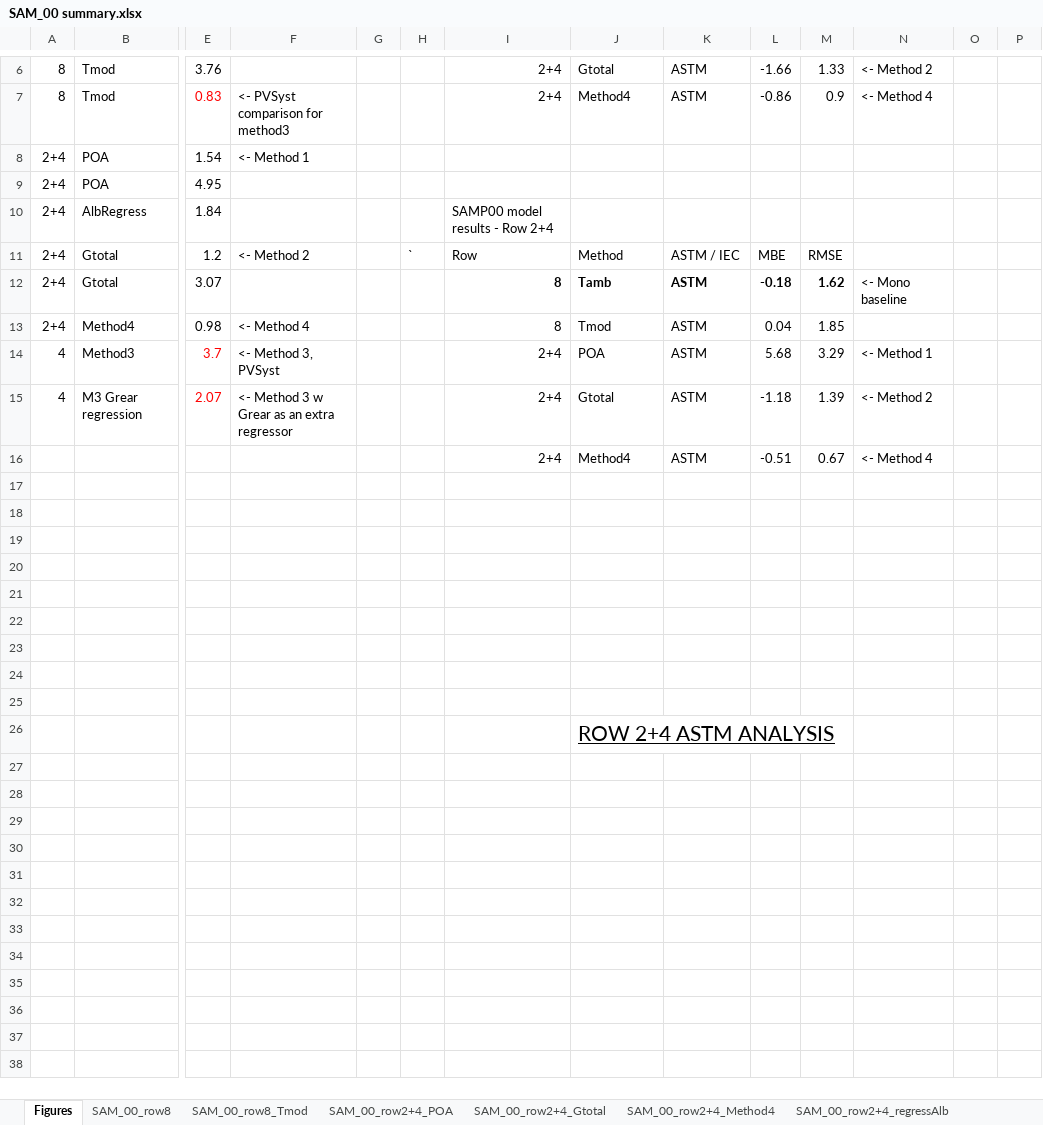
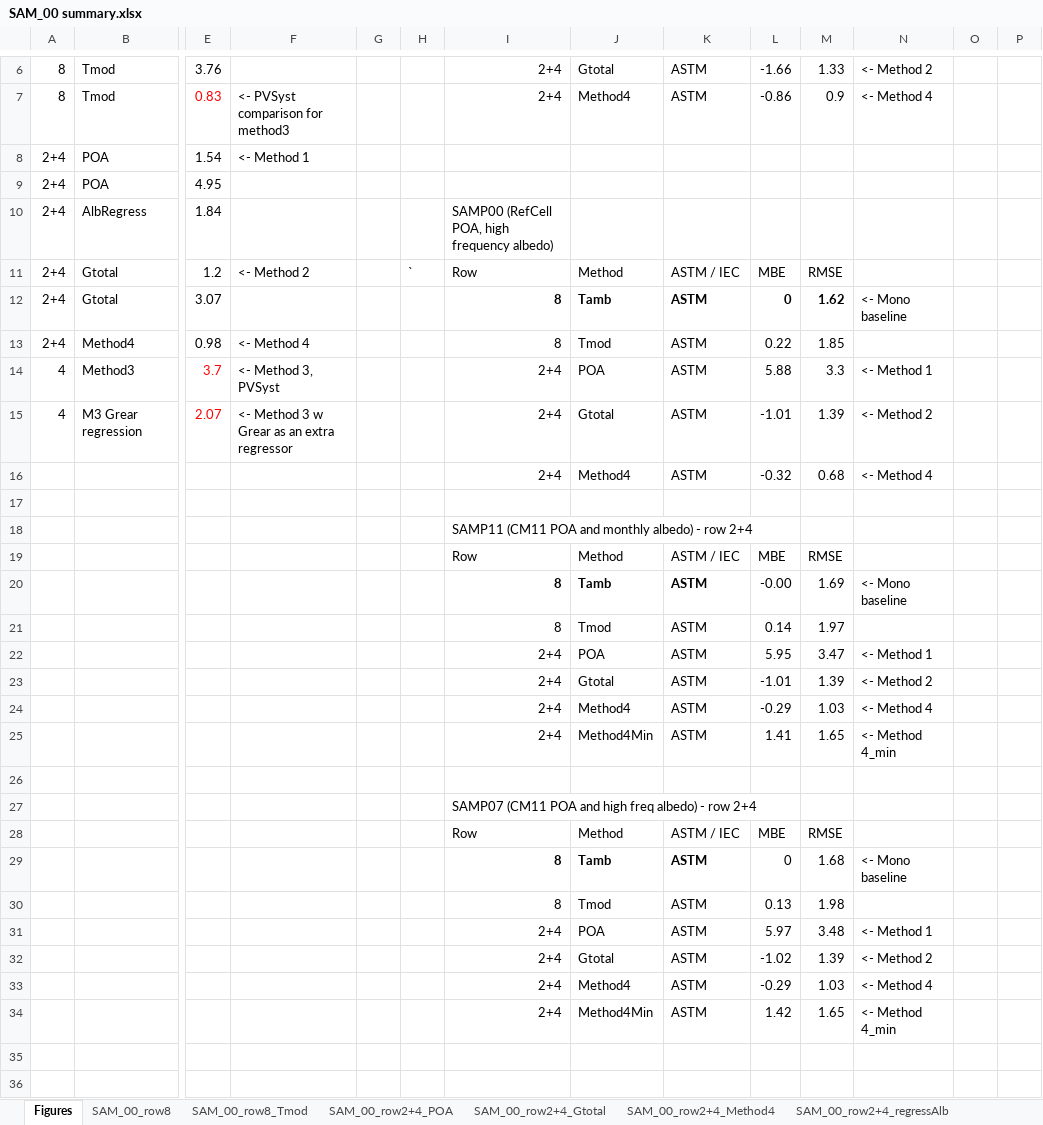
Before and after one commit to shirubana/Approaches2BifacialPerformanceMonitoring, an Excel workbook: Analysis/SAM_00 summary.xlsx, sheet Figures, drawn as a sheet; only a part is shown, gaps mark what is left out; the shorter side is filled out with more unchanged rows; values as stored, in another font and other column widths than the file's, no borders; charts and pictures not drawn; addresses are those after the commit; rows hold the shown columns only; the diff names each change by its address in the sheet, - before the commit and + after, or states it on an @@ line.

```diff
--- a/Analysis/SAM_00 summary.xlsx (sheet Figures)
+++ b/Analysis/SAM_00 summary.xlsx (sheet Figures)
-I10: SAMP00 model results - Row 2+4
+I10: SAMP00 (RefCell POA, high frequency albedo)
-L12: -0.18
+L12: 0
-L13: 0.04
+L13: 0.22
-L14: 5.68
+L14: 5.88
-M14: 3.29
+M14: 3.3
-L15: -1.18
+L15: -1.01
-L16: -0.51
+L16: -0.32
-M16: 0.67
+M16: 0.68
+row 18:  |  |  |  |  |  | SAMP11 (CM11 POA and monthly albedo) - row 2+4
+row 19:  |  |  |  |  |  | Row | Method | ASTM / IEC | MBE | RMSE
+row 20:  |  |  |  |  |  | 8 | Tamb | ASTM | -0.00 | 1.69 | <- Mono baseline
+row 21:  |  |  |  |  |  | 8 | Tmod | ASTM | 0.14 | 1.97
+row 22:  |  |  |  |  |  | 2+4 | POA | ASTM | 5.95 | 3.47 | <- Method 1
+row 23:  |  |  |  |  |  | 2+4 | Gtotal | ASTM | -1.01 | 1.39 | <- Method 2
+row 24:  |  |  |  |  |  | 2+4 | Method4 | ASTM | -0.29 | 1.03 | <- Method 4
+row 25:  |  |  |  |  |  | 2+4 | Method4Min | ASTM | 1.41 | 1.65 | <- Method 4_min
-I27: (empty)
+I27: SAMP07 (CM11 POA and high freq albedo) - row 2+4
+row 28:  |  |  |  |  |  | Row | Method | ASTM / IEC | MBE | RMSE
+row 29:  |  |  |  |  |  | 8 | Tamb | ASTM | 0 | 1.68 | <- Mono baseline
+row 30:  |  |  |  |  |  | 8 | Tmod | ASTM | 0.13 | 1.98
+row 31:  |  |  |  |  |  | 2+4 | POA | ASTM | 5.97 | 3.48 | <- Method 1
+row 32:  |  |  |  |  |  | 2+4 | Gtotal | ASTM | -1.02 | 1.39 | <- Method 2
+row 33:  |  |  |  |  |  | 2+4 | Method4 | ASTM | -0.29 | 1.03 | <- Method 4
+row 34:  |  |  |  |  |  | 2+4 | Method4Min | ASTM | 1.42 | 1.65 | <- Method 4_min
```
Also changed, not shown: charts or pictures, Combinations.xlsx, 6 other files.
